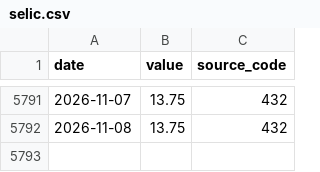
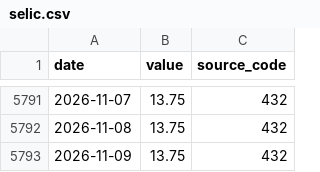
Before and after one commit to gabrieldelvaje/credit-intelligence-brasil, a CSV file: data/series/selic.csv, drawn as a sheet; only a part is shown, gaps mark what is left out.

```diff
--- a/data/series/selic.csv
+++ b/data/series/selic.csv
@@ -5792 +5792,2 @@ date,value,source_code
 2026-11-08,13.75,432
+2026-11-09,13.75,432
```
Also changed, not shown: data/credit_intelligence.csv, 5 other files.
